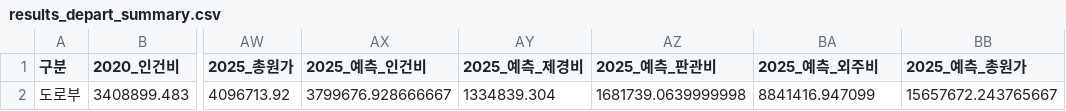
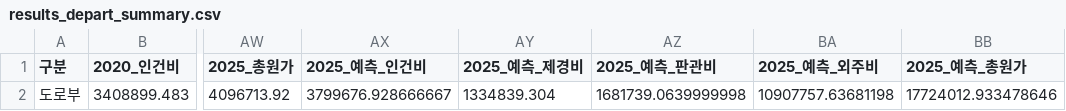
Before and after one commit to photo2story/my-erp-git, a CSV file: static/results/results_depart_summary.csv, drawn as a sheet; only a part is shown, gaps mark what is left out; the diff names each change by its address in the sheet, - before the commit and + after, or states it on an @@ line.

Commit message:
Update results_depart_summary.csv in ERP repository

```diff
--- a/static/results/results_depart_summary.csv
+++ b/static/results/results_depart_summary.csv
-BA2 (2025_예측_외주비): 8841416.947099
+BA2 (2025_예측_외주비): 10907757.63681198
-BB2 (2025_예측_총원가): 15657672.243765667
+BB2 (2025_예측_총원가): 17724012.933478646
```
